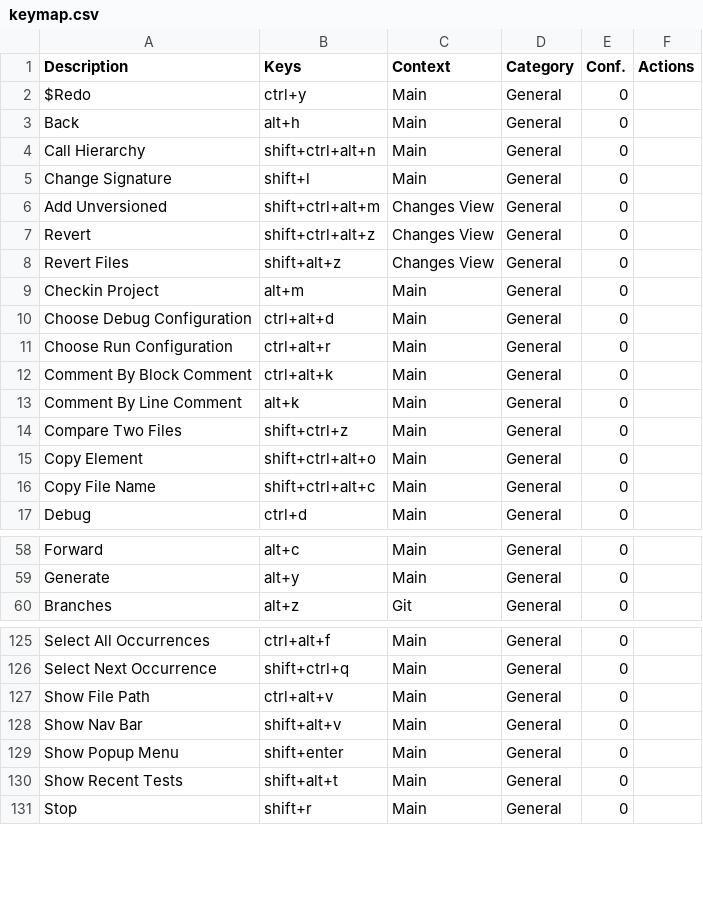
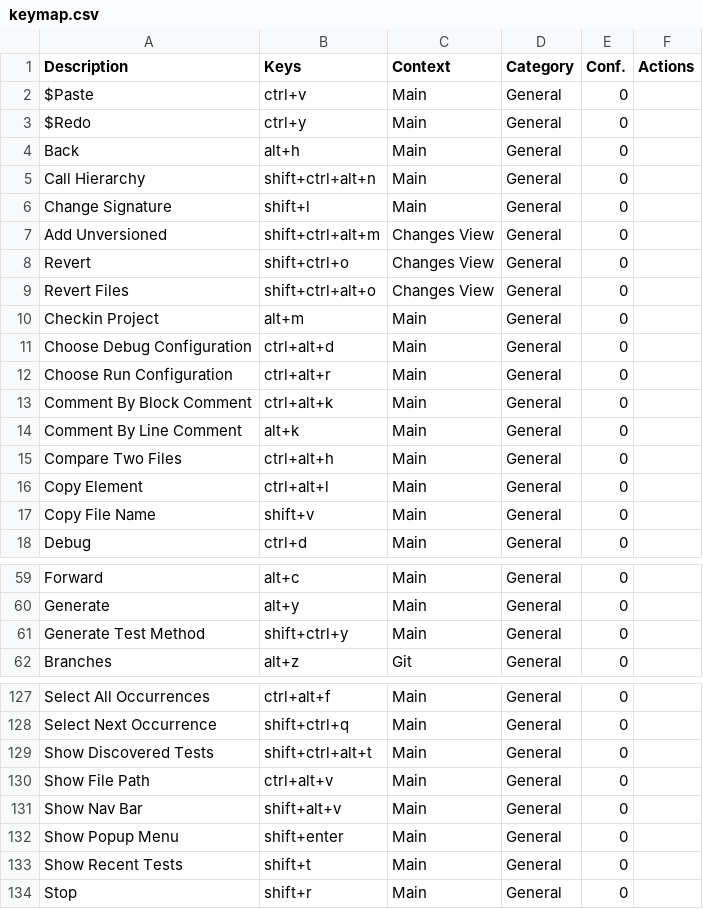
Before and after one commit to CoDen256/zmk, a CSV file: shortcuts/keymap.csv, drawn as a sheet; only a part is shown, gaps mark what is left out; the diff covers the shown part only.

```diff
--- a/shortcuts/keymap.csv
+++ b/shortcuts/keymap.csv
@@ -1,2 +1,3 @@
 "Description","Keys","Context","Category","Conf.","Actions"
+"$Paste","ctrl+v","Main","General","0",""
 "$Redo","ctrl+y","Main","General","0",""
@@ -6,4 +7,4 @@
 "Add Unversioned","shift+ctrl+alt+m","Changes View","General","0",""
-"Revert","shift+ctrl+alt+z","Changes View","General","0",""
-"Revert Files","shift+alt+z","Changes View","General","0",""
+"Revert","shift+ctrl+o","Changes View","General","0",""
+"Revert Files","shift+ctrl+alt+o","Changes View","General","0",""
 "Checkin Project","alt+m","Main","General","0",""
@@ -13,5 +14,5 @@
 "Comment By Line Comment","alt+k","Main","General","0",""
-"Compare Two Files","shift+ctrl+z","Main","General","0",""
-"Copy Element","shift+ctrl+alt+o","Main","General","0",""
-"Copy File Name","shift+ctrl+alt+c","Main","General","0",""
+"Compare Two Files","ctrl+alt+h","Main","General","0",""
+"Copy Element","ctrl+alt+l","Main","General","0",""
+"Copy File Name","shift+v","Main","General","0",""
 "Debug","ctrl+d","Main","General","0",""
@@ -59,2 +60,3 @@
 "Generate","alt+y","Main","General","0",""
+"Generate Test Method","shift+ctrl+y","Main","General","0",""
 "Branches","alt+z","Git","General","0",""
@@ -126,2 +128,3 @@
 "Select Next Occurrence","shift+ctrl+q","Main","General","0",""
+"Show Discovered Tests","shift+ctrl+alt+t","Main","General","0",""
 "Show File Path","ctrl+alt+v","Main","General","0",""
@@ -129,3 +132,3 @@
 "Show Popup Menu","shift+enter","Main","General","0",""
-"Show Recent Tests","shift+alt+t","Main","General","0",""
+"Show Recent Tests","shift+t","Main","General","0",""
 "Stop","shift+r","Main","General","0",""
```
Also changed, not shown: 4 edited cells elsewhere in this file, 1 other file.
